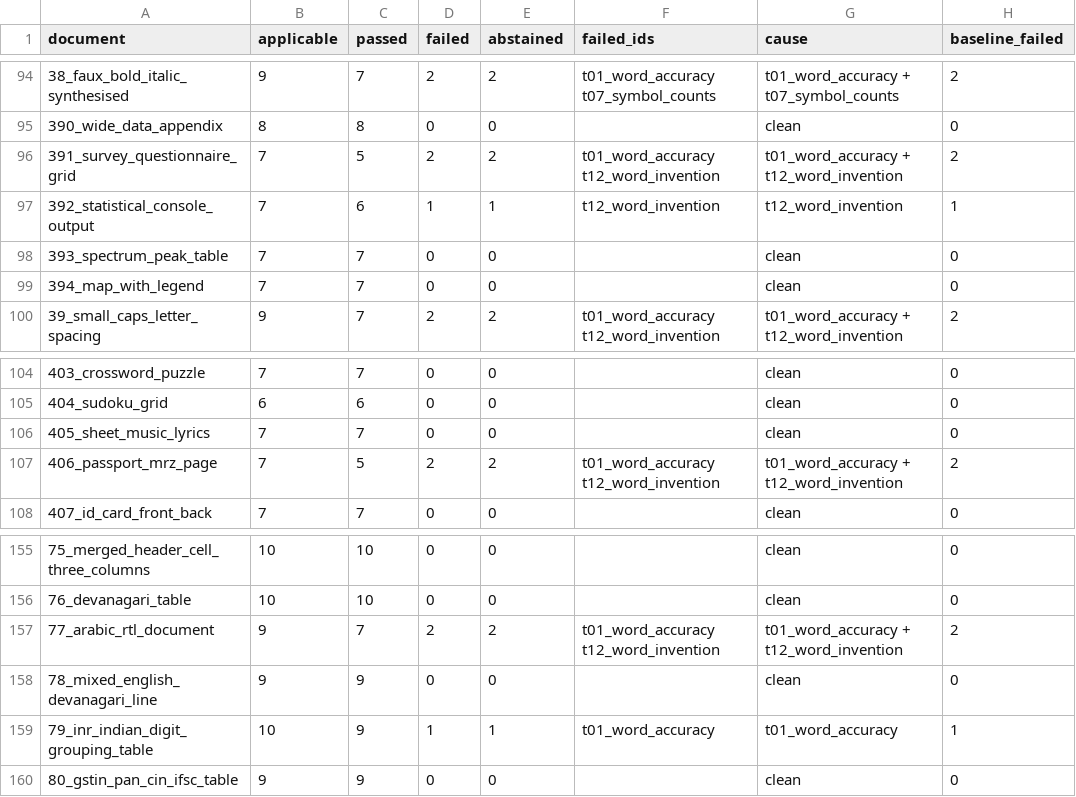
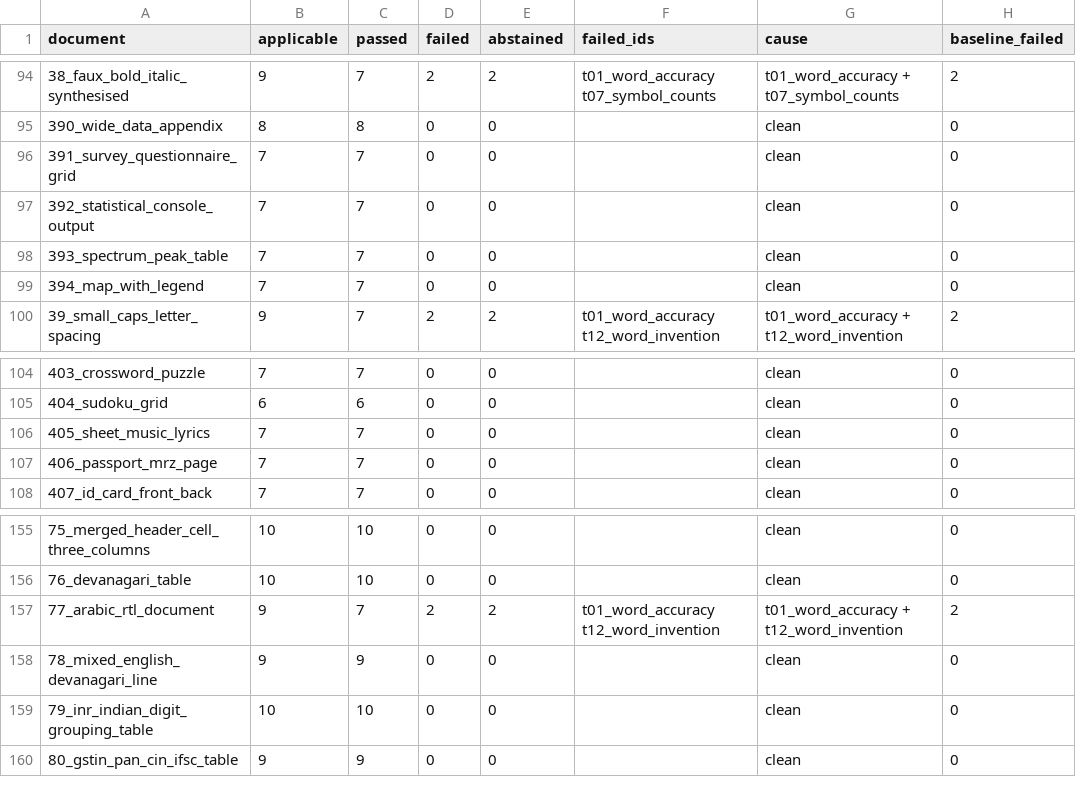
Before and after one commit to kavopdf/app, a CSV file: tools/p2w-bench/txt/CENSUS-TXT.csv, drawn as a sheet; only a part is shown, gaps mark what is left out.

Commit message:
p2w fixer 22:02: regenerate the txt class table - t01 10 open -> 7

```diff
--- a/tools/p2w-bench/txt/CENSUS-TXT.csv
+++ b/tools/p2w-bench/txt/CENSUS-TXT.csv
@@ -95,4 +95,4 @@ document,applicable,passed,failed,abstained,failed_ids,cause,baseline_failed
 390_wide_data_appendix,8,8,0,0,,clean,0
-391_survey_questionnaire_grid,7,5,2,2,t01_word_accuracy t12_word_invention,t01_word_accuracy + t12_word_invention,2
-392_statistical_console_output,7,6,1,1,t12_word_invention,t12_word_invention,1
+391_survey_questionnaire_grid,7,7,0,0,,clean,0
+392_statistical_console_output,7,7,0,0,,clean,0
 393_spectrum_peak_table,7,7,0,0,,clean,0
@@ -106,3 +106,3 @@ document,applicable,passed,failed,abstained,failed_ids,cause,baseline_failed
 405_sheet_music_lyrics,7,7,0,0,,clean,0
-406_passport_mrz_page,7,5,2,2,t01_word_accuracy t12_word_invention,t01_word_accuracy + t12_word_invention,2
+406_passport_mrz_page,7,7,0,0,,clean,0
 407_id_card_front_back,7,7,0,0,,clean,0
@@ -158,3 +158,3 @@ document,applicable,passed,failed,abstained,failed_ids,cause,baseline_failed
 78_mixed_english_devanagari_line,9,9,0,0,,clean,0
-79_inr_indian_digit_grouping_table,10,9,1,1,t01_word_accuracy,t01_word_accuracy,1
+79_inr_indian_digit_grouping_table,10,10,0,0,,clean,0
 80_gstin_pan_cin_ifsc_table,9,9,0,0,,clean,0
```
Also changed, not shown: 4 other files.
